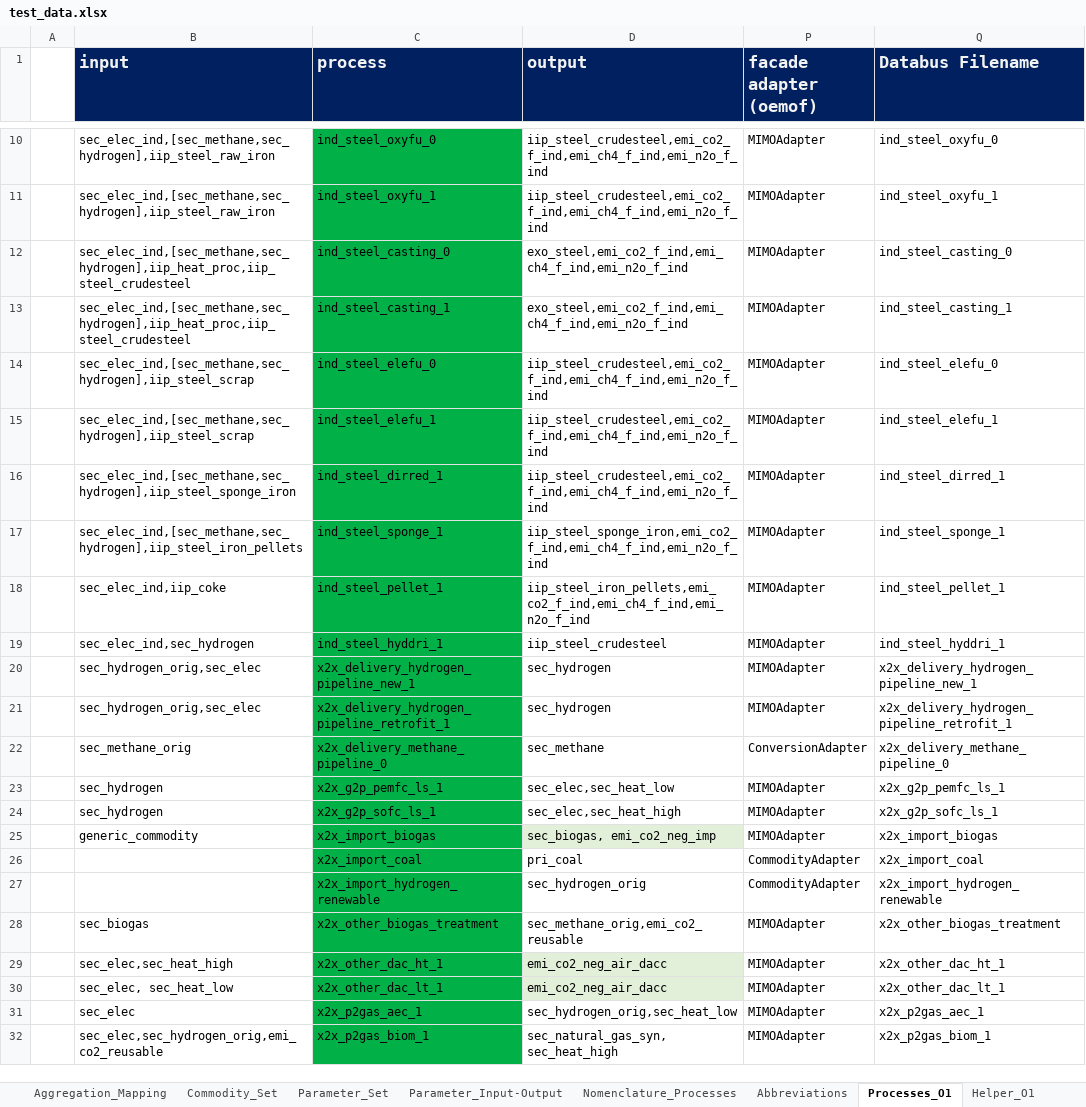
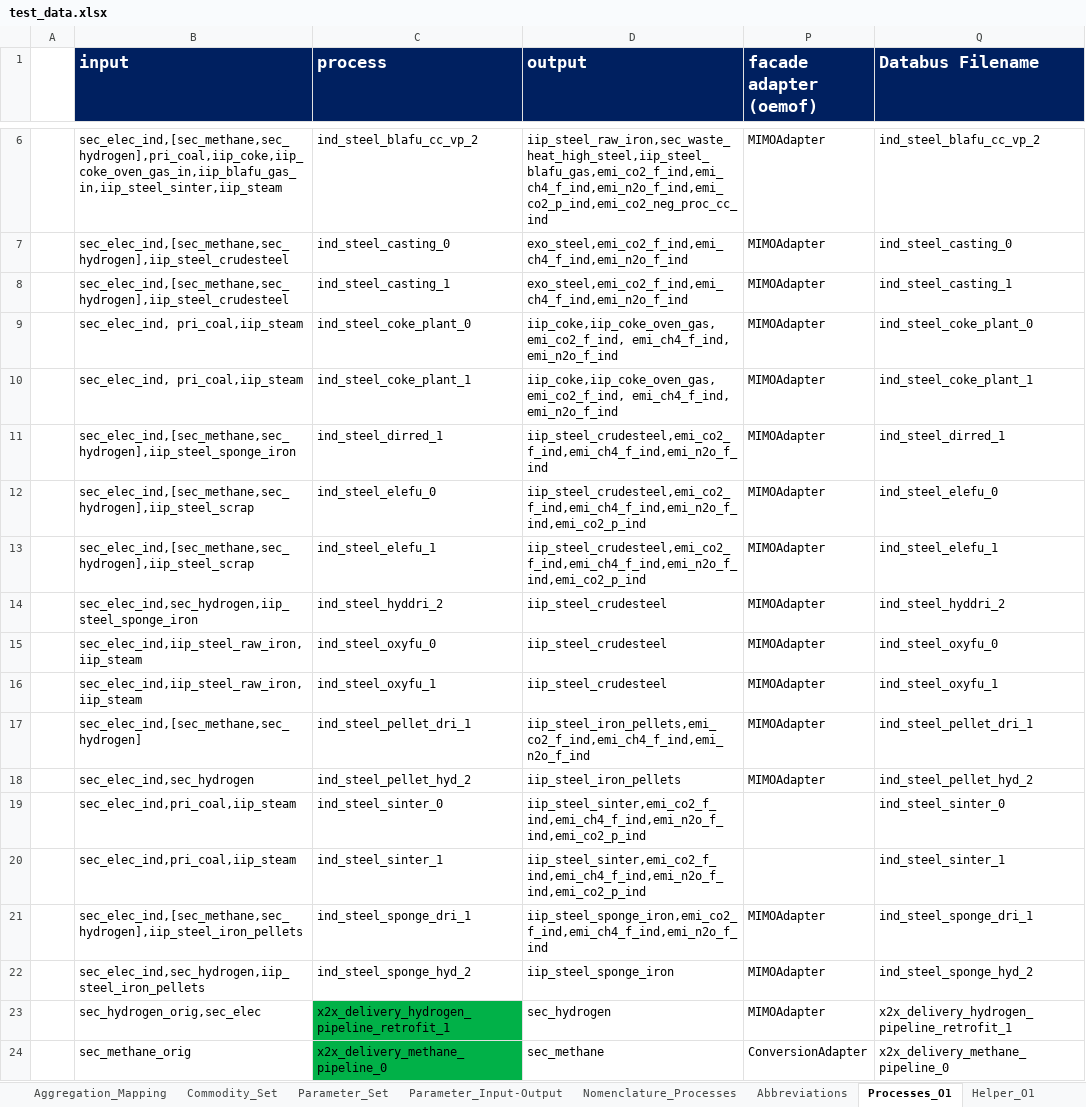
Before and after one commit to sedos-project/data_adapter_times, an Excel workbook: input_data/test_data.xlsx, sheet Processes_O1, drawn as a sheet; only a part is shown, gaps mark what is left out; the shorter side is filled out with more unchanged rows; values as stored, in another font and other column widths than the file's, no borders; charts and pictures and conditional formats not drawn; removed rows and columns are numbered as before the commit, all else as after; the diff covers the shown part only; the diff names each change by its address in the sheet, - before the commit and + after, or states it on an @@ line.

```diff
--- a/input_data/test_data.xlsx (sheet Processes_O1)
+++ b/input_data/test_data.xlsx (sheet Processes_O1)
-row 10:  | sec_elec_ind,[sec_methane,sec_hydrogen],iip_steel_raw_iron | ind_steel_oxyfu_0 | iip_steel_crudesteel,emi_co2_f_ind,emi_ch4_f_ind,emi_n2o_f_ind | MIMOAdapter | ind_steel_oxyfu_0
-row 11:  | sec_elec_ind,[sec_methane,sec_hydrogen],iip_steel_raw_iron | ind_steel_oxyfu_1 | iip_steel_crudesteel,emi_co2_f_ind,emi_ch4_f_ind,emi_n2o_f_ind | MIMOAdapter | ind_steel_oxyfu_1
+row 6:  | sec_elec_ind,[sec_methane,sec_hydrogen],pri_coal,iip_coke,iip_coke_oven_gas_in,iip_blafu_gas_in,iip_steel_sinter,iip_steam | ind_steel_blafu_cc_vp_2 | iip_steel_raw_iron,sec_waste_heat_high_steel,iip_steel_blafu_gas,emi_co2_f_ind,emi_ch4_f_ind,emi_n2o_f_ind,emi_co2_p_ind,emi_co2_neg_proc_cc_ind | MIMOAdapter | ind_steel_blafu_cc_vp_2
-B7:B8 (input): sec_elec_ind,[sec_methane,sec_hydrogen],iip_heat_proc,iip_steel_crudesteel
+B7:B8 (input): sec_elec_ind,[sec_methane,sec_hydrogen],iip_steel_crudesteel
-C7:C8 fill: #01B148
+C7:C8 fill: none
-row 14:  | sec_elec_ind,[sec_methane,sec_hydrogen],iip_steel_scrap | ind_steel_elefu_0 | iip_steel_crudesteel,emi_co2_f_ind,emi_ch4_f_ind,emi_n2o_f_ind | MIMOAdapter | ind_steel_elefu_0
-row 15:  | sec_elec_ind,[sec_methane,sec_hydrogen],iip_steel_scrap | ind_steel_elefu_1 | iip_steel_crudesteel,emi_co2_f_ind,emi_ch4_f_ind,emi_n2o_f_ind | MIMOAdapter | ind_steel_elefu_1
+row 9:  | sec_elec_ind, pri_coal,iip_steam | ind_steel_coke_plant_0 | iip_coke,iip_coke_oven_gas,emi_co2_f_ind, emi_ch4_f_ind, emi_n2o_f_ind | MIMOAdapter | ind_steel_coke_plant_0
+row 10:  | sec_elec_ind, pri_coal,iip_steam | ind_steel_coke_plant_1 | iip_coke,iip_coke_oven_gas,emi_co2_f_ind, emi_ch4_f_ind, emi_n2o_f_ind | MIMOAdapter | ind_steel_coke_plant_1
-C11 fill: #01B148
+C11 fill: none
+row 12:  | sec_elec_ind,[sec_methane,sec_hydrogen],iip_steel_scrap | ind_steel_elefu_0 | iip_steel_crudesteel,emi_co2_f_ind,emi_ch4_f_ind,emi_n2o_f_ind,emi_co2_p_ind | MIMOAdapter | ind_steel_elefu_0
-B13 (input): sec_elec_ind,[sec_methane,sec_hydrogen],iip_steel_iron_pellets
+B13 (input): sec_elec_ind,[sec_methane,sec_hydrogen],iip_steel_scrap
-C13 (process): ind_steel_sponge_1
+C13 (process): ind_steel_elefu_1
-C13 fill: #01B148
+C13 fill: none
-D13 (output): iip_steel_sponge_iron,emi_co2_f_ind,emi_ch4_f_ind,emi_n2o_f_ind
+D13 (output): iip_steel_crudesteel,emi_co2_f_ind,emi_ch4_f_ind,emi_n2o_f_ind,emi_co2_p_ind
-Q13 (Databus Filename): ind_steel_sponge_1
+Q13 (Databus Filename): ind_steel_elefu_1
+row 14:  | sec_elec_ind,sec_hydrogen,iip_steel_sponge_iron | ind_steel_hyddri_2 | iip_steel_crudesteel | MIMOAdapter | ind_steel_hyddri_2
+row 15:  | sec_elec_ind,iip_steel_raw_iron,iip_steam | ind_steel_oxyfu_0 | iip_steel_crudesteel | MIMOAdapter | ind_steel_oxyfu_0
+row 16:  | sec_elec_ind,iip_steel_raw_iron,iip_steam | ind_steel_oxyfu_1 | iip_steel_crudesteel | MIMOAdapter | ind_steel_oxyfu_1
-B17 (input): sec_elec_ind,iip_coke
+B17 (input): sec_elec_ind,[sec_methane,sec_hydrogen]
-C17 (process): ind_steel_pellet_1
+C17 (process): ind_steel_pellet_dri_1
-C17:C18 fill: #01B148
+C17:C18 fill: none
-Q17 (Databus Filename): ind_steel_pellet_1
+Q17 (Databus Filename): ind_steel_pellet_dri_1
-C18 (process): ind_steel_hyddri_1
+C18 (process): ind_steel_pellet_hyd_2
-D18 (output): iip_steel_crudesteel
+D18 (output): iip_steel_iron_pellets
-Q18 (Databus Filename): ind_steel_hyddri_1
+Q18 (Databus Filename): ind_steel_pellet_hyd_2
-row 20:  | sec_hydrogen_orig,sec_elec | x2x_delivery_hydrogen_pipeline_new_1 | sec_hydrogen | MIMOAdapter | x2x_delivery_hydrogen_pipeline_new_1
+row 19:  | sec_elec_ind,pri_coal,iip_steam | ind_steel_sinter_0 | iip_steel_sinter,emi_co2_f_ind,emi_ch4_f_ind,emi_n2o_f_ind,emi_co2_p_ind |  | ind_steel_sinter_0
+row 20:  | sec_elec_ind,pri_coal,iip_steam | ind_steel_sinter_1 | iip_steel_sinter,emi_co2_f_ind,emi_ch4_f_ind,emi_n2o_f_ind,emi_co2_p_ind |  | ind_steel_sinter_1
+row 21:  | sec_elec_ind,[sec_methane,sec_hydrogen],iip_steel_iron_pellets | ind_steel_sponge_dri_1 | iip_steel_sponge_iron,emi_co2_f_ind,emi_ch4_f_ind,emi_n2o_f_ind | MIMOAdapter | ind_steel_sponge_dri_1
+row 22:  | sec_elec_ind,sec_hydrogen,iip_steel_iron_pellets | ind_steel_sponge_hyd_2 | iip_steel_sponge_iron | MIMOAdapter | ind_steel_sponge_hyd_2
```
Also changed, not shown: 4 removed rows, 25 edited cells and cell formats elsewhere in this sheet, sheet Process_Set, sheet Aggregation_Mapping, sheet Abbreviations, sheet Helper_Set, sheet Nomenclature_Processes, sheet Commodity_Set, 1 more sheet, formulas that keep their value, charts or pictures, config_data/SysSettings.xlsx, output_data/test_output_ind.xlsx, 2 other files.
